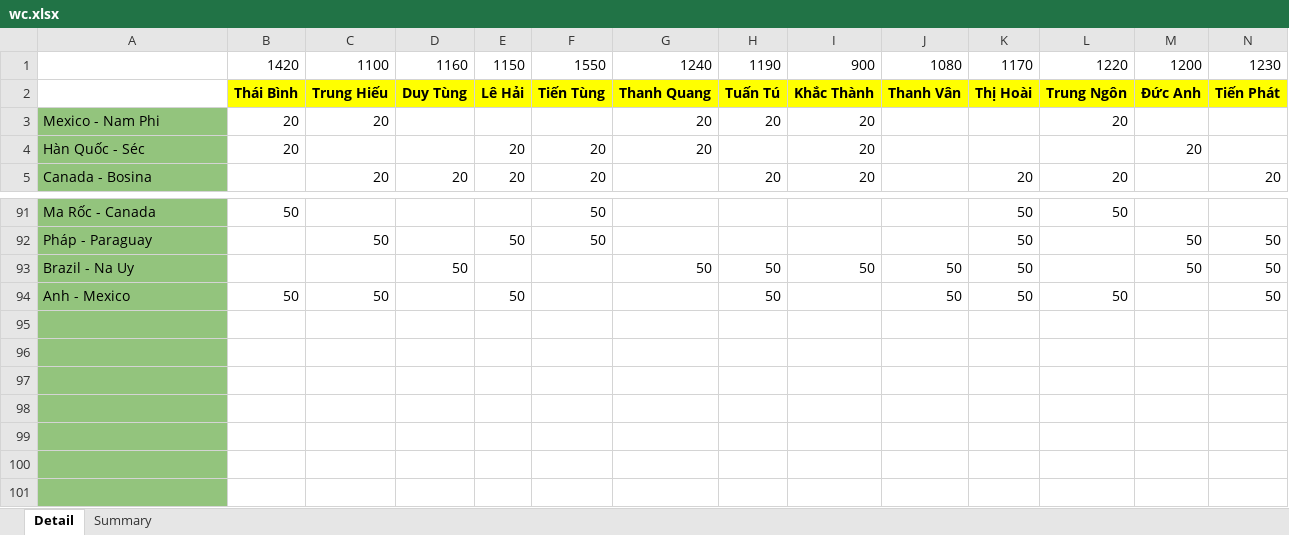
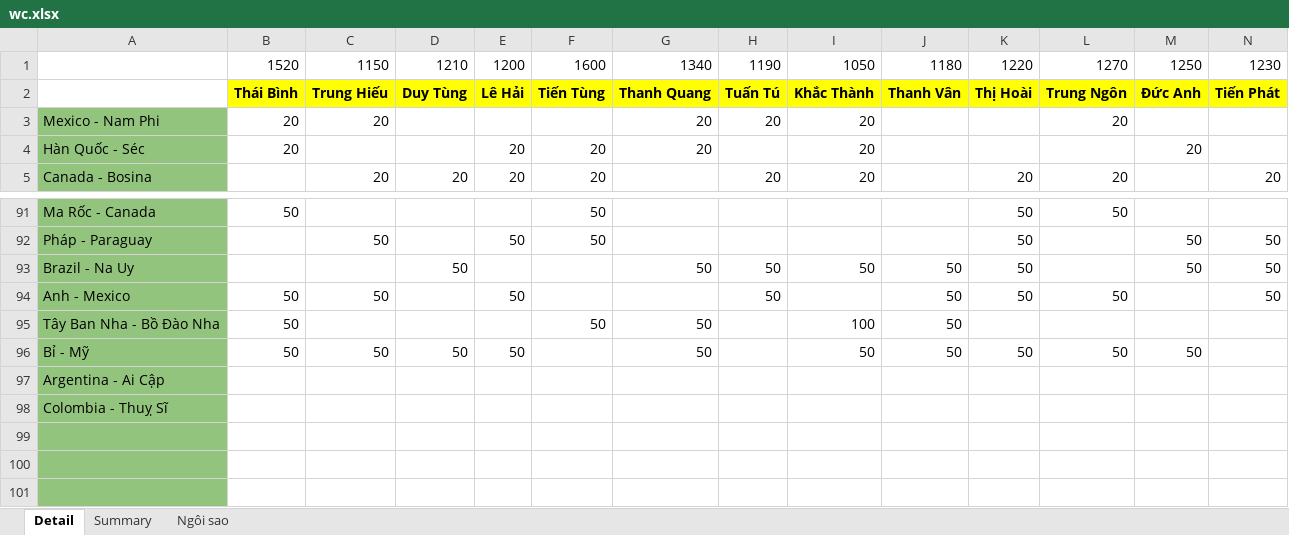
Before and after one commit to Lucifer-02/wc, an Excel workbook: wc.xlsx, sheet Detail, drawn as a sheet; only a part is shown, gaps mark what is left out; values as stored, in another font and other column widths than the file's, no borders; charts and pictures not drawn; removed rows and columns are numbered as before the commit, all else as after; rows hold the shown columns only; the diff names each change by its address in the sheet, - before the commit and + after, or states it on an @@ line.

```diff
--- a/wc.xlsx (sheet Detail)
+++ b/wc.xlsx (sheet Detail)
+sheet tab: Ngôi sao
-row 1:  | 1420 | 1100 | 1160 | 1150 | 1550 | 1240 | 1190 | 900 | 1080 | 1170 | 1220 | 1200 | 1230
+row 1:  | 1520 | 1150 | 1210 | 1200 | 1600 | 1340 | 1190 | 1050 | 1180 | 1220 | 1270 | 1250 | 1230
-row 95: (empty)
-row 96: (empty)
-row 97: (empty)
-row 98: (empty)
+row 95: Tây Ban Nha - Bồ Đào Nha | 50 |  |  |  | 50 | 50 |  | 100 | 50
+row 96: Bỉ - Mỹ | 50 | 50 | 50 | 50 |  | 50 |  | 50 | 50 | 50 | 50 | 50
+row 97: Argentina - Ai Cập
+row 98: Colombia - Thuỵ Sĩ
```
Also changed, not shown: sheet Summary, charts or pictures, 4 other files.
